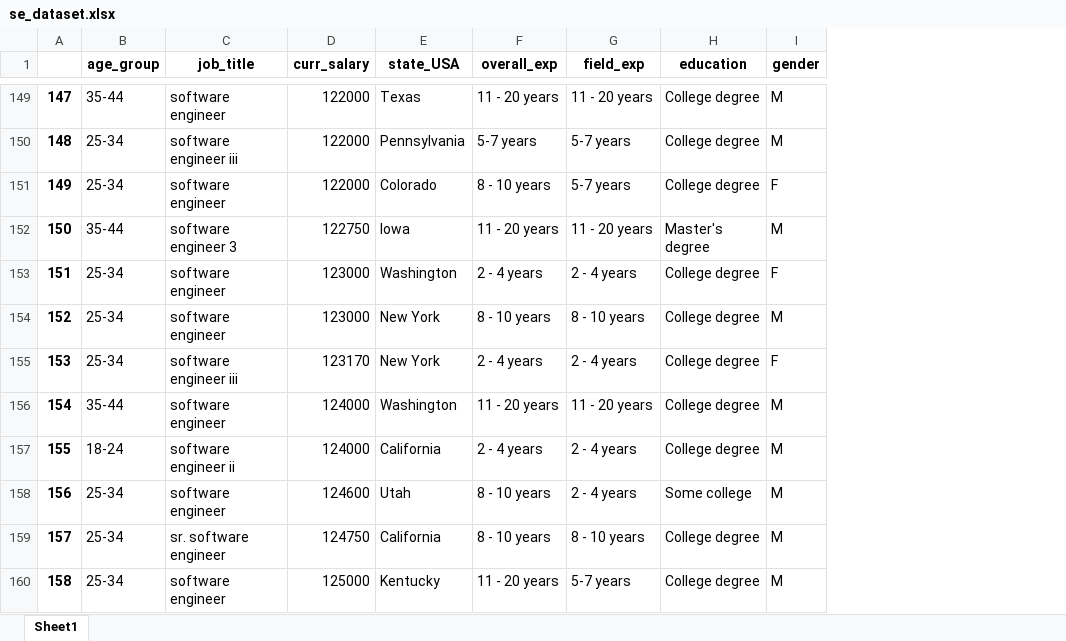
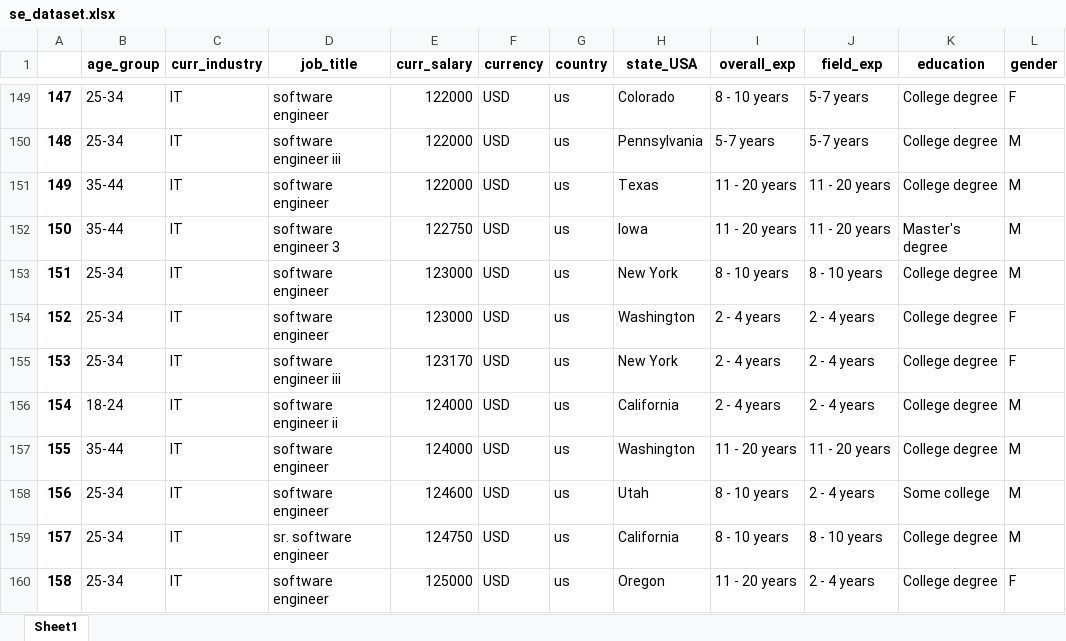
Before and after one commit to anshuman-111/data-cleaning, an Excel workbook: se_dataset.xlsx, sheet Sheet1, drawn as a sheet; only a part is shown, gaps mark what is left out; values as stored, in another font and other column widths than the file's, no borders; addresses are those after the commit; the diff covers the shown part only; the diff names each change by its address in the sheet, - before the commit and + after, or states it on an @@ line.

```diff
--- a/se_dataset.xlsx (sheet Sheet1)
+++ b/se_dataset.xlsx (sheet Sheet1)
+column C (curr_industry), rows 149-160: all IT
+column F (currency), rows 149-160: all USD
+column G (country), rows 149-160: all us
-B149 (age_group): 35-44
+B149 (age_group): 25-34
-H149 (state_USA): Texas
+H149 (state_USA): Colorado
-I149 (overall_exp): 11 - 20 years
+I149 (overall_exp): 8 - 10 years
-J149 (field_exp): 11 - 20 years
+J149 (field_exp): 5-7 years
-L149 (gender): M
+L149 (gender): F
-B151 (age_group): 25-34
+B151 (age_group): 35-44
-H151 (state_USA): Colorado
+H151 (state_USA): Texas
-I151 (overall_exp): 8 - 10 years
+I151 (overall_exp): 11 - 20 years
-J151 (field_exp): 5-7 years
+J151 (field_exp): 11 - 20 years
-L151 (gender): F
+L151 (gender): M
-H153 (state_USA): Washington
+H153 (state_USA): New York
-I153 (overall_exp): 2 - 4 years
+I153 (overall_exp): 8 - 10 years
-J153 (field_exp): 2 - 4 years
+J153 (field_exp): 8 - 10 years
-L153 (gender): F
+L153 (gender): M
-H154 (state_USA): New York
+H154 (state_USA): Washington
-I154 (overall_exp): 8 - 10 years
+I154 (overall_exp): 2 - 4 years
-J154 (field_exp): 8 - 10 years
+J154 (field_exp): 2 - 4 years
-L154 (gender): M
+L154 (gender): F
-B156 (age_group): 35-44
+B156 (age_group): 18-24
-D156 (job_title): software engineer
+D156 (job_title): software engineer ii
-H156 (state_USA): Washington
+H156 (state_USA): California
-I156 (overall_exp): 11 - 20 years
+I156 (overall_exp): 2 - 4 years
-J156 (field_exp): 11 - 20 years
+J156 (field_exp): 2 - 4 years
-B157 (age_group): 18-24
+B157 (age_group): 35-44
-D157 (job_title): software engineer ii
+D157 (job_title): software engineer
-H157 (state_USA): California
+H157 (state_USA): Washington
-I157 (overall_exp): 2 - 4 years
+I157 (overall_exp): 11 - 20 years
-J157 (field_exp): 2 - 4 years
+J157 (field_exp): 11 - 20 years
-H160 (state_USA): Kentucky
+H160 (state_USA): Oregon
-J160 (field_exp): 5-7 years
+J160 (field_exp): 2 - 4 years
-L160 (gender): M
+L160 (gender): F
```
Also changed, not shown: 1169 edited cells elsewhere in this sheet, 3 other files.
